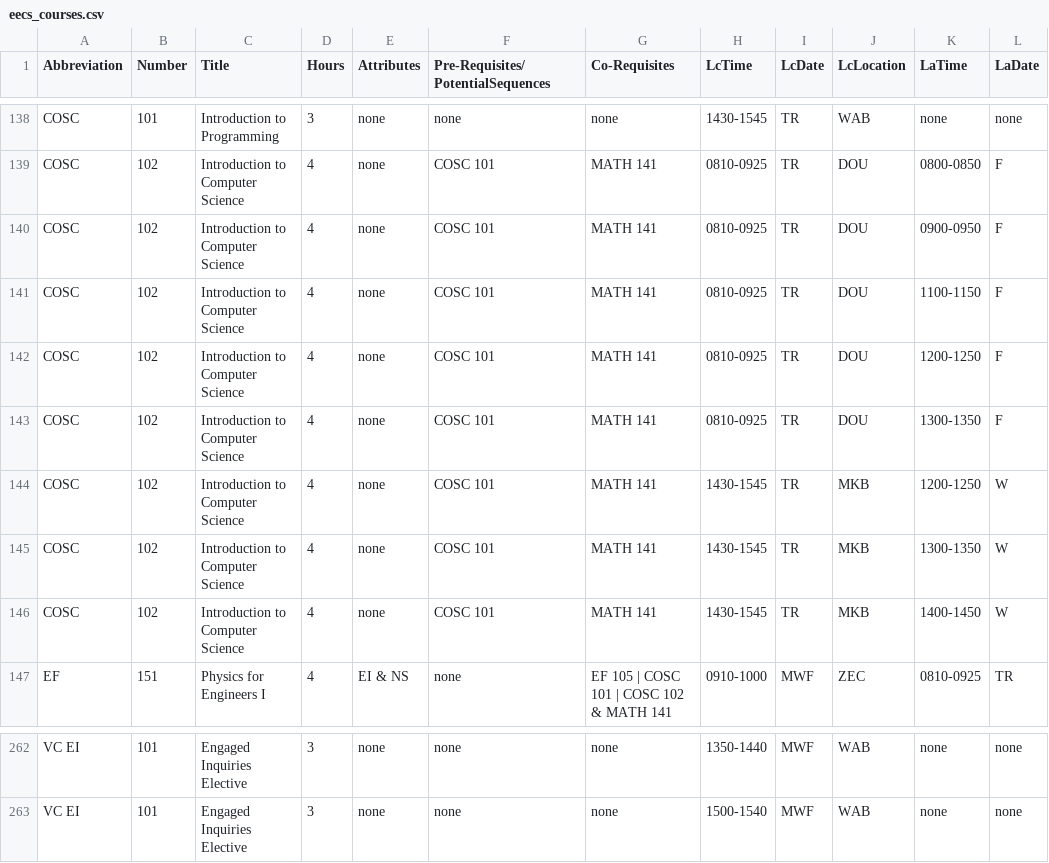
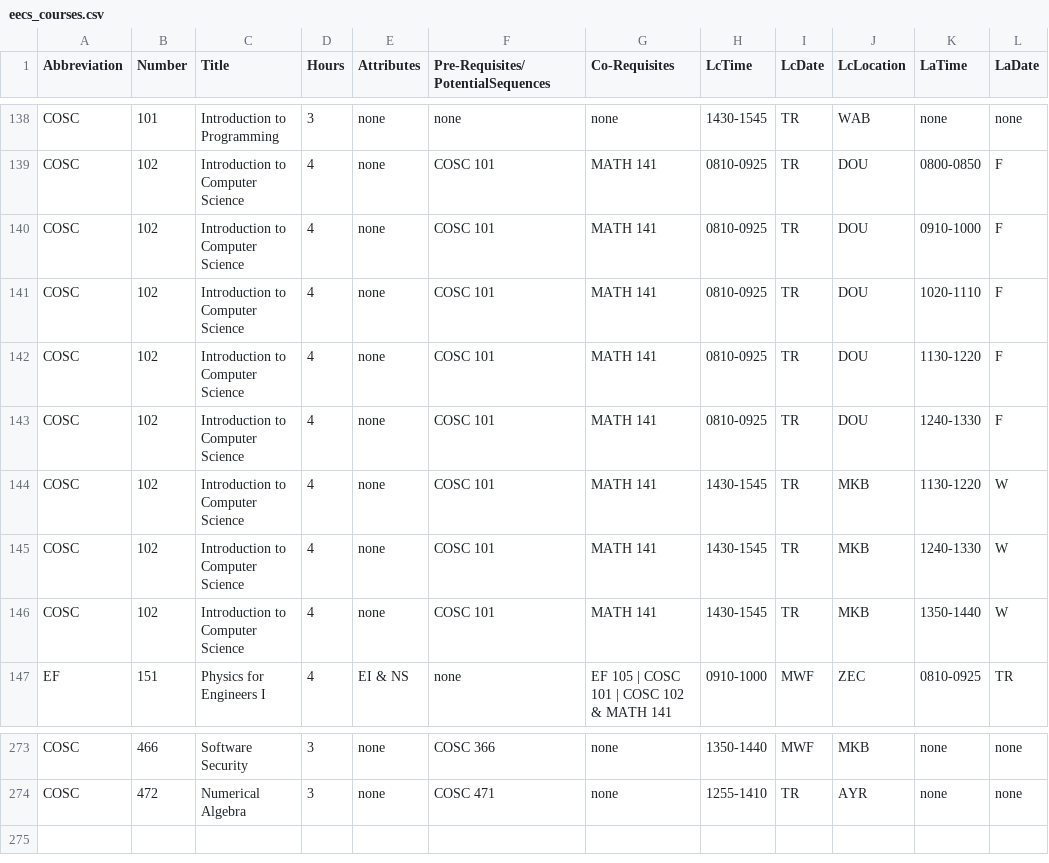
Before and after one commit to dlong37/UTK-Class-Scheduling-Assistant, a CSV file: backend/c_code/eecs_courses.csv, drawn as a sheet; only a part is shown, gaps mark what is left out; addresses are those after the commit; the diff covers the shown part only; the diff names each change by its address in the sheet, - before the commit and + after, or states it on an @@ line.

```diff
--- a/backend/c_code/eecs_courses.csv
+++ b/backend/c_code/eecs_courses.csv
-K140 (LaTime): 0900-0950
+K140 (LaTime): 0910-1000
-K141 (LaTime): 1100-1150
+K141 (LaTime): 1020-1110
-K142 (LaTime): 1200-1250
+K142 (LaTime): 1130-1220
-K143 (LaTime): 1300-1350
+K143 (LaTime): 1240-1330
-K144 (LaTime): 1200-1250
+K144 (LaTime): 1130-1220
-K145 (LaTime): 1300-1350
+K145 (LaTime): 1240-1330
-K146 (LaTime): 1400-1450
+K146 (LaTime): 1350-1440
-A273:A274 (Abbreviation): VC EI
+A273:A274 (Abbreviation): COSC
-B273 (Number): 101
+B273 (Number): 466
-C273 (Title): Engaged Inquiries Elective
+C273 (Title): Software Security
-F273: none
+F273: COSC 366
-J273 (LcLocation): WAB
+J273 (LcLocation): MKB
-B274 (Number): 101
+B274 (Number): 472
-C274 (Title): Engaged Inquiries Elective
+C274 (Title): Numerical Algebra
-F274: none
+F274: COSC 471
-H274 (LcTime): 1500-1540
+H274 (LcTime): 1255-1410
-I274 (LcDate): MWF
+I274 (LcDate): TR
-J274 (LcLocation): WAB
+J274 (LcLocation): AYR
```
Also changed, not shown: 11 added rows and 22 edited cells elsewhere in this file, backend/c_code/major_courses.csv, backend/classes.csv, 4 other files.
